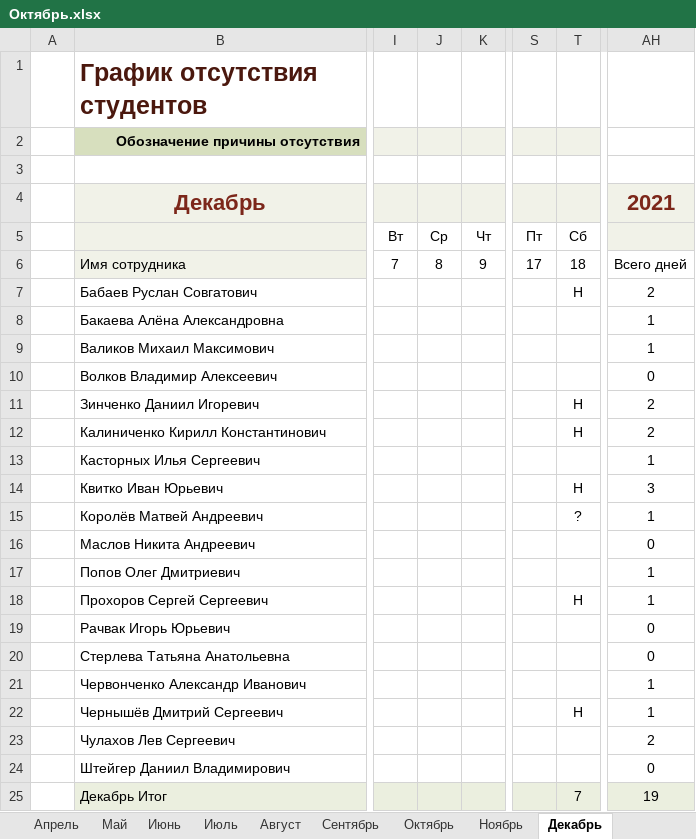
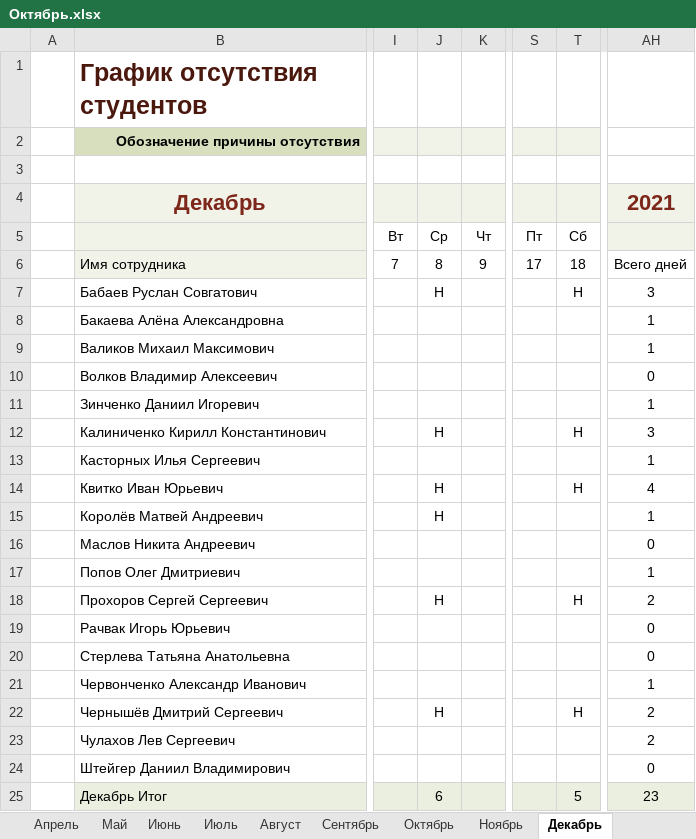
Before and after one commit to Andrew3100/Group10_WEB, an Excel workbook: Посещаемость/Октябрь.xlsx, sheet Декабрь, drawn as a sheet; only a part is shown, gaps mark what is left out; values as stored, in another font and other column widths than the file's, no borders; conditional formats and table styles not drawn; the diff names each change by its address in the sheet, - before the commit and + after, or states it on an @@ line.

```diff
--- a/Посещаемость/Октябрь.xlsx (sheet Декабрь)
+++ b/Посещаемость/Октябрь.xlsx (sheet Декабрь)
-J7: (empty)
+J7: Н
-AH7: 2
+AH7: 3
-T11: Н
+T11: (empty)
-AH11: 2
+AH11: 1
-J12: (empty)
+J12: Н
-AH12: 2
+AH12: 3
-J14:J15: (empty)
+J14:J15: Н
-AH14: 3
+AH14: 4
-T15: ?
+T15: (empty)
-J18: (empty)
+J18: Н
-AH18: 1
+AH18: 2
-J22: (empty)
+J22: Н
-AH22: 1
+AH22: 2
-J25: (empty)
+J25: 6
-T25: 7
+T25: 5
-AH25: 19
+AH25: 23
```
Also changed, not shown: 3 other files.
